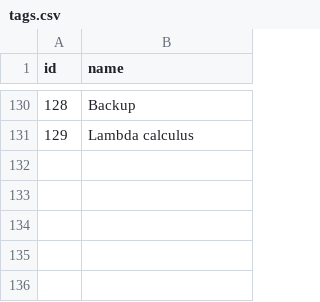
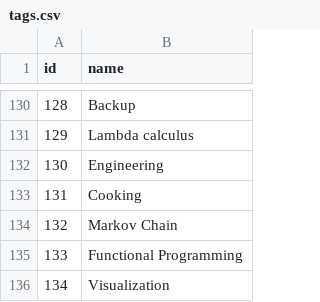
Before and after one commit to AlexandruIca/Stuff, a CSV file: tags.csv, drawn as a sheet; only a part is shown, gaps mark what is left out; the diff names each change by its address in the sheet, - before the commit and + after, or states it on an @@ line.

```diff
--- a/tags.csv
+++ b/tags.csv
+row 132: 130 | Engineering
+row 133: 131 | Cooking
+row 134: 132 | Markov Chain
+row 135: 133 | Functional Programming
+row 136: 134 | Visualization
```
Also changed, not shown: 1 other file.
